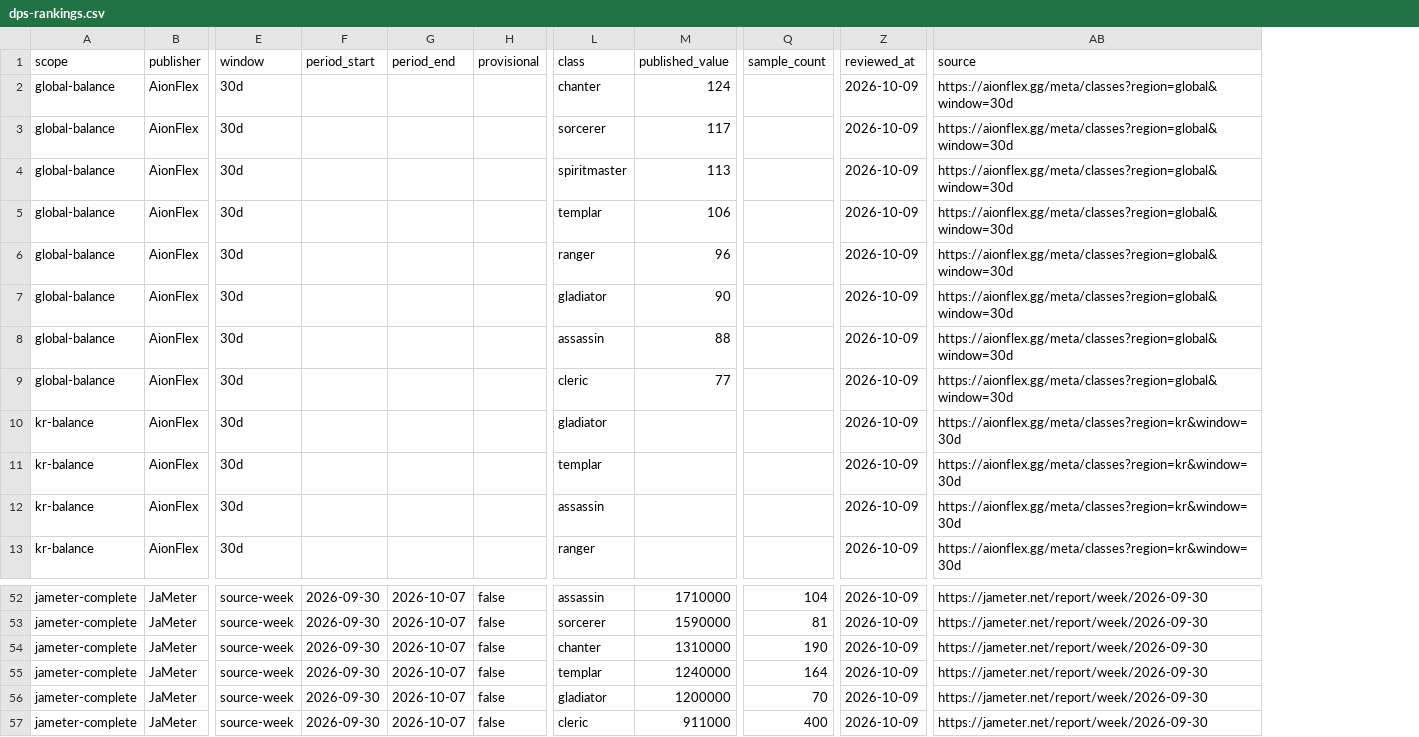
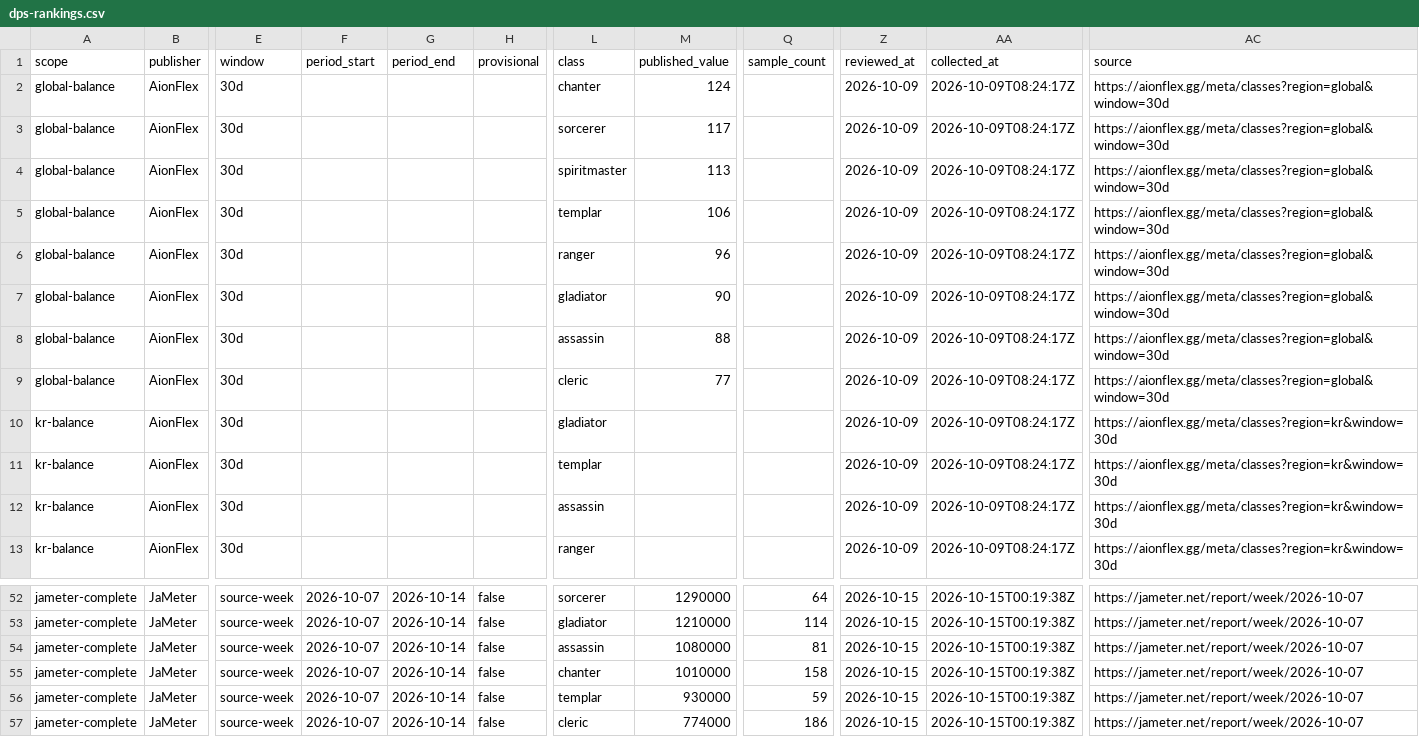
Before and after one commit to bumblev95/Aion2-Daeva-Atlas, a CSV file: docs/data/dps-rankings.csv, drawn as a sheet; only a part is shown, gaps mark what is left out; addresses are those after the commit; the diff covers the shown part only; the diff names each change by its address in the sheet, - before the commit and + after, or states it on an @@ line.

Commit message:
Refresh weekly DPS evidence and publish the same-day KR hotfix (#33)
Preserve older AionFlex snapshots and review dates, advance verified JaMeter periods, retain regional patch freshness warnings, and add the source-bound 0.3s to 0.1s KR correction. Include regression tests, source review, history, and verified pre-update backup details.

```diff
--- a/docs/data/dps-rankings.csv
+++ b/docs/data/dps-rankings.csv
+column AA (collected_at), rows 2-13: all 2026-10-09T08:24:17Z; rows 52-57: all 2026-10-15T00:19:38Z
-F52:F57 (period_start): 2026-09-30
+F52:F57 (period_start): 2026-10-07
-G52:G57 (period_end): 2026-10-07
+G52:G57 (period_end): 2026-10-14
-L52 (class): assassin
+L52 (class): sorcerer
-M52 (published_value): 1710000
+M52 (published_value): 1290000
-Q52 (sample_count): 104
+Q52 (sample_count): 64
-Z52:Z57 (reviewed_at): 2026-10-09
+Z52:Z57 (reviewed_at): 2026-10-15
-AC52:AC57 (source): https://jameter.net/report/week/2026-09-30
+AC52:AC57 (source): https://jameter.net/report/week/2026-10-07
-L53 (class): sorcerer
+L53 (class): gladiator
-M53 (published_value): 1590000
+M53 (published_value): 1210000
-Q53 (sample_count): 81
+Q53 (sample_count): 114
-L54 (class): chanter
+L54 (class): assassin
-M54 (published_value): 1310000
+M54 (published_value): 1080000
-Q54 (sample_count): 190
+Q54 (sample_count): 81
-L55 (class): templar
+L55 (class): chanter
-M55 (published_value): 1240000
+M55 (published_value): 1010000
-Q55 (sample_count): 164
+Q55 (sample_count): 158
-L56 (class): gladiator
+L56 (class): templar
-M56 (published_value): 1200000
+M56 (published_value): 930000
-Q56 (sample_count): 70
+Q56 (sample_count): 59
-M57 (published_value): 911000
+M57 (published_value): 774000
-Q57 (sample_count): 400
+Q57 (sample_count): 186
```
Also changed, not shown: 65 edited cells elsewhere in this file, 32 other files.
